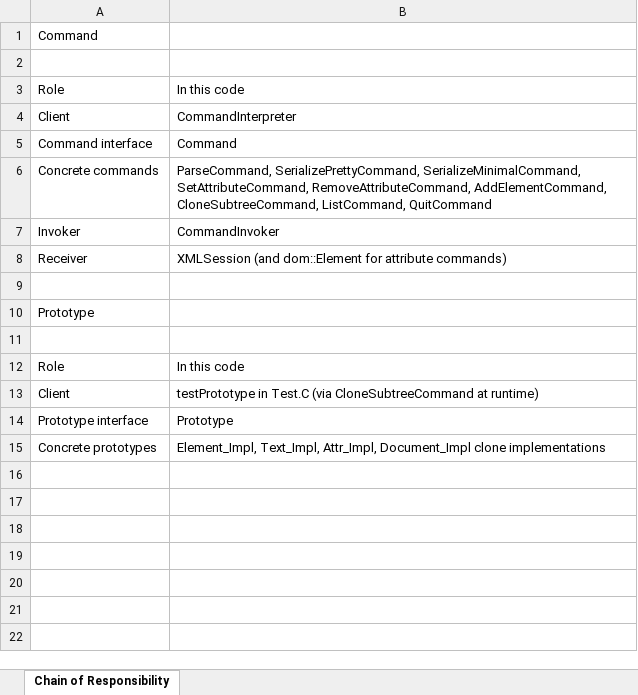
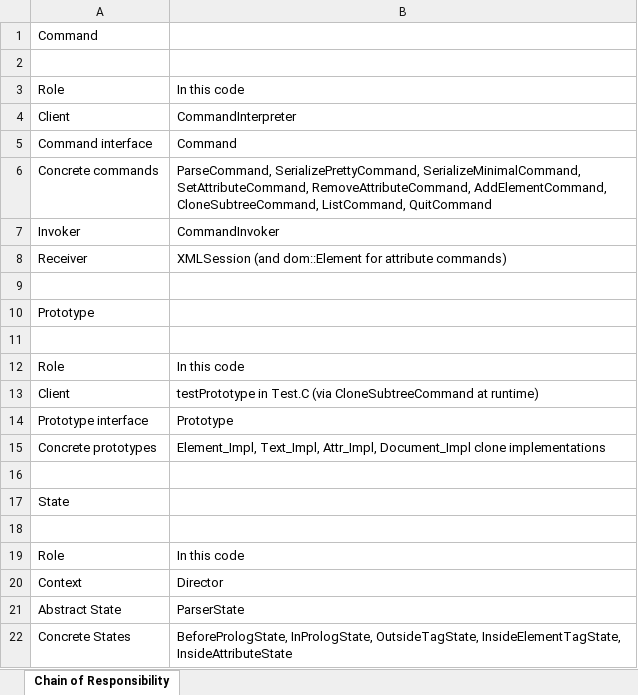
Before and after one commit to acrowfliedover/2026-spring-software-patterns, an Excel workbook: src/roles.xlsx, sheet Chain of Responsibility, drawn as a sheet; values as stored, in another font and other column widths than the file's, no borders; the diff names each change by its address in the sheet, - before the commit and + after, or states it on an @@ line.

```diff
--- a/src/roles.xlsx (sheet Chain of Responsibility)
+++ b/src/roles.xlsx (sheet Chain of Responsibility)
+row 16: (empty)
+row 17: State
+row 18: (empty)
+row 19: Role | In this code
+row 20: Context | Director
+row 21: Abstract State | ParserState
+row 22: Concrete States | BeforePrologState, InPrologState, OutsideTagState, InsideElementTagState, InsideAttributeState
```
Also changed, not shown: 3 other files.
